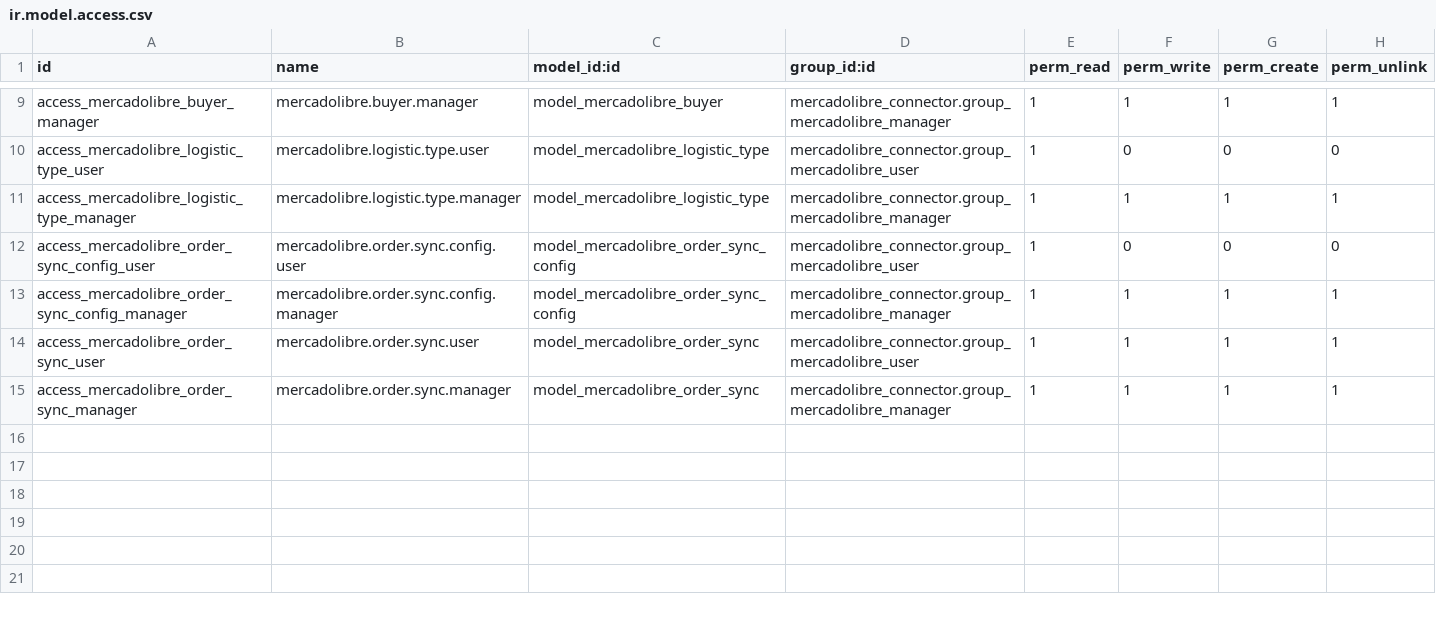
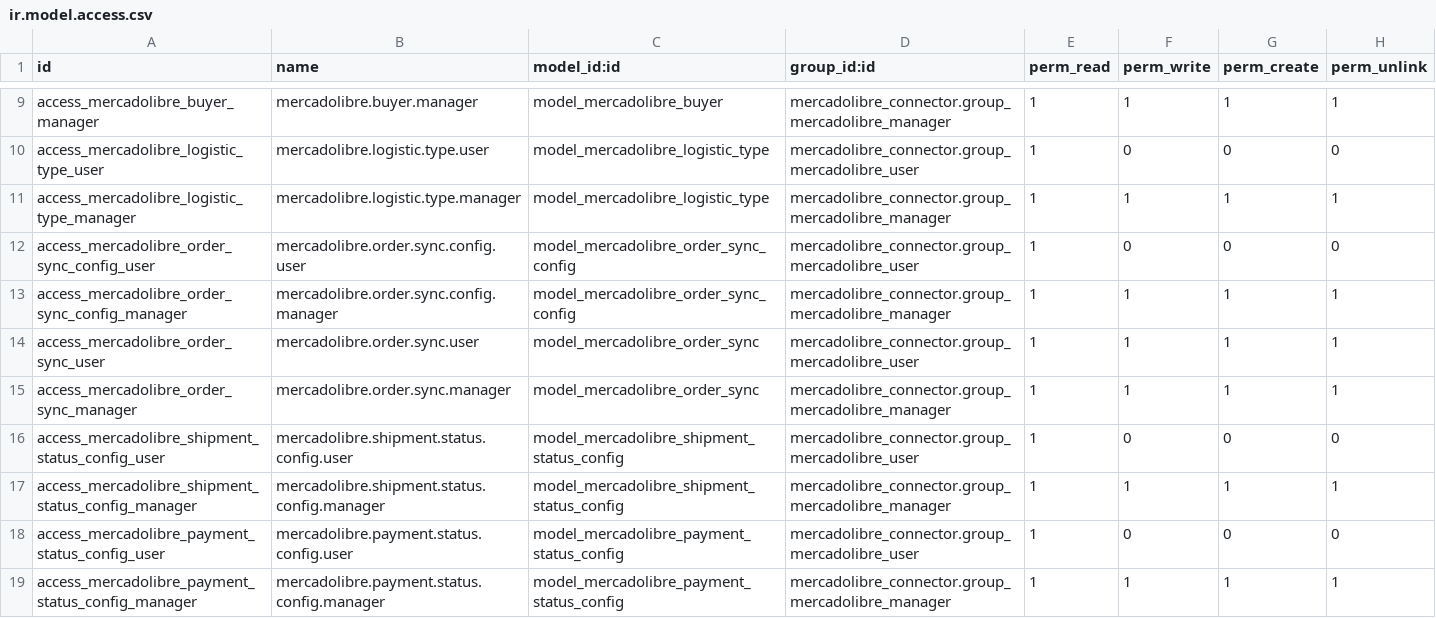
Before and after one commit to ProyectosSPR/modulos_odoo, a CSV file: mercadolibre_sales/security/ir.model.access.csv, drawn as a sheet; only a part is shown, gaps mark what is left out.

```diff
--- a/mercadolibre_sales/security/ir.model.access.csv
+++ b/mercadolibre_sales/security/ir.model.access.csv
@@ -15 +15,5 @@ access_mercadolibre_order_sync_user,mercadolibre.order.sync.user,model_mercadoli
 access_mercadolibre_order_sync_manager,mercadolibre.order.sync.manager,model_mercadolibre_order_sync,mercadolibre_connector.group_mercadolibre_manager,1,1,1,1
+access_mercadolibre_shipment_status_config_user,mercadolibre.shipment.status.config.user,model_mercadolibre_shipment_status_config,mercadolibre_connector.group_mercadolibre_user,1,0,0,0
+access_mercadolibre_shipment_status_config_manager,mercadolibre.shipment.status.config.manager,model_mercadolibre_shipment_status_config,mercadolibre_connector.group_mercadolibre_manager,1,1,1,1
+access_mercadolibre_payment_status_config_user,mercadolibre.payment.status.config.user,model_mercadolibre_payment_status_config,mercadolibre_connector.group_mercadolibre_user,1,0,0,0
+access_mercadolibre_payment_status_config_manager,mercadolibre.payment.status.config.manager,model_mercadolibre_payment_status_config,mercadolibre_connector.group_mercadolibre_manager,1,1,1,1
```
Also changed, not shown: 4 other files.
